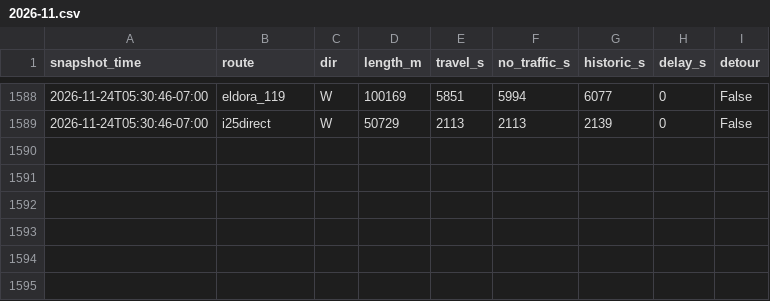
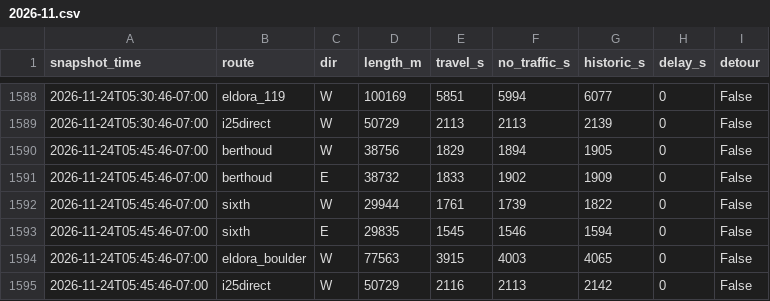
Before and after one commit to i70skibum/ski-logger, a CSV file: data/routes/2026-11.csv, drawn as a sheet; only a part is shown, gaps mark what is left out.

Commit message:
data 2026-11-24T12:46Z

```diff
--- a/data/routes/2026-11.csv
+++ b/data/routes/2026-11.csv
@@ -1589 +1589,7 @@ snapshot_time,route,dir,length_m,travel_s,no_traffic_s,historic_s,delay_s,detour
 2026-11-24T05:30:46-07:00,i25direct,W,50729,2113,2113,2139,0,False
+2026-11-24T05:45:46-07:00,berthoud,W,38756,1829,1894,1905,0,False
+2026-11-24T05:45:46-07:00,berthoud,E,38732,1833,1902,1909,0,False
+2026-11-24T05:45:46-07:00,sixth,W,29944,1761,1739,1822,0,False
+2026-11-24T05:45:46-07:00,sixth,E,29835,1545,1546,1594,0,False
+2026-11-24T05:45:46-07:00,eldora_boulder,W,77563,3915,4003,4065,0,False
+2026-11-24T05:45:46-07:00,i25direct,W,50729,2116,2113,2142,0,False
```
Also changed, not shown: data/events/2026-11.csv, data/plows/2026-11.csv, 5 other files.
